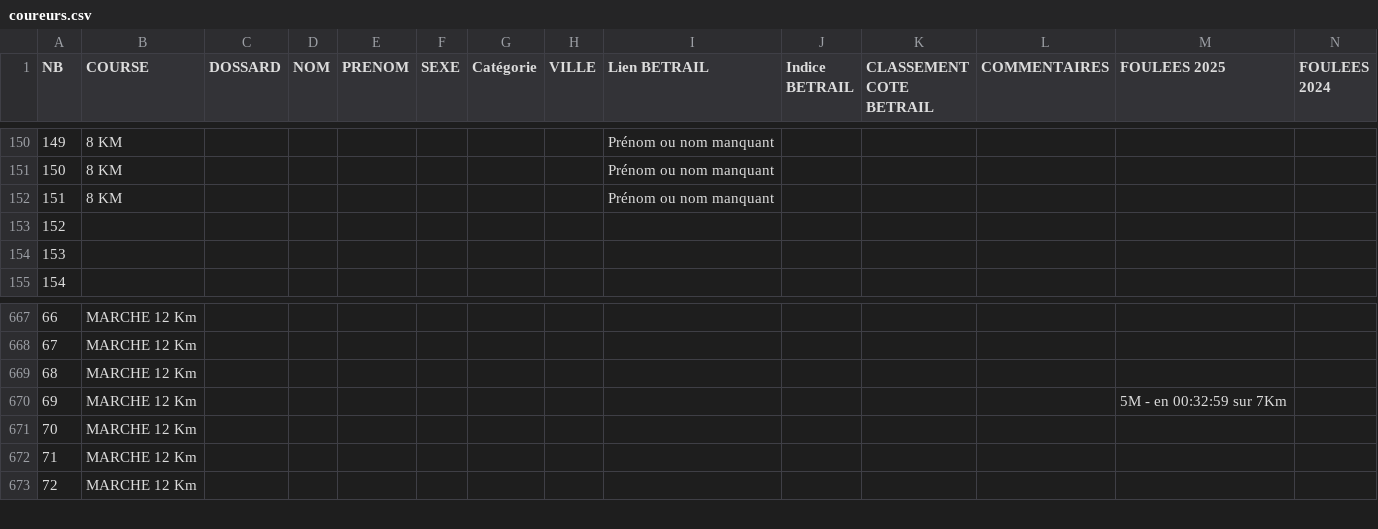
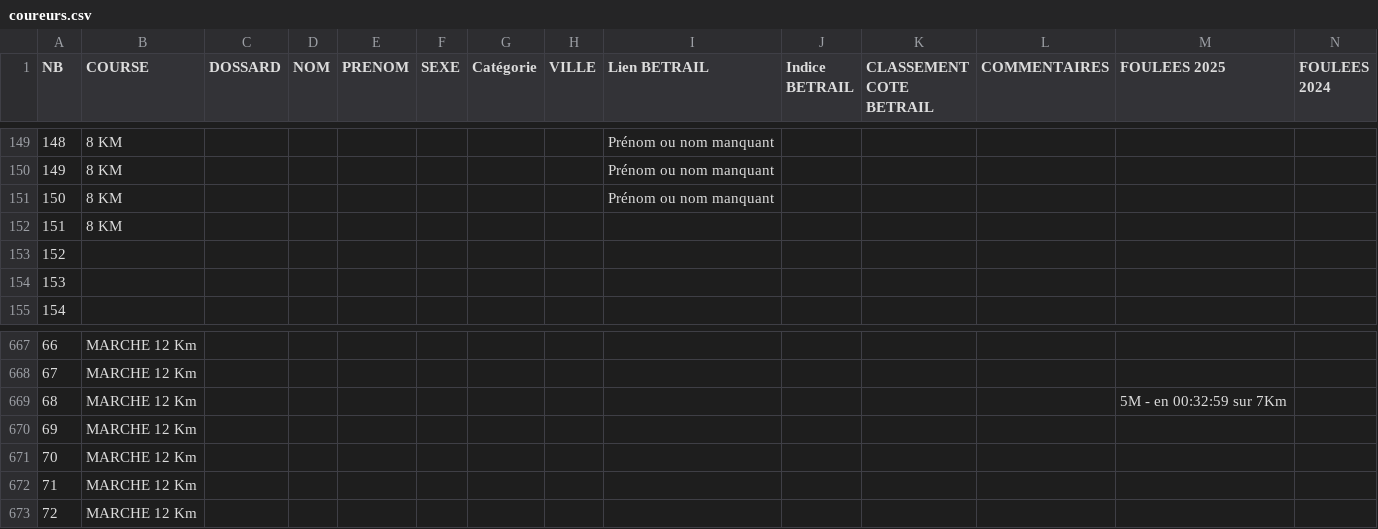
Before and after one commit to AnneLC-29/outil-speaker-course, a CSV file: coureurs.csv, drawn as a sheet; only a part is shown, gaps mark what is left out; rows hold the shown columns only; the diff covers the shown part only; the diff names each change by its address in the sheet, - before the commit and + after, or states it on an @@ line.

```diff
--- a/coureurs.csv
+++ b/coureurs.csv
@@ column A (NB) renumbered between rows 75 and 669 @@
+row 152: 151 | 8 KM
@@ row 669 moved to row 670: 69 @@
```
Also changed, not shown: 1 removed row and 24 edited cells elsewhere in this file.
